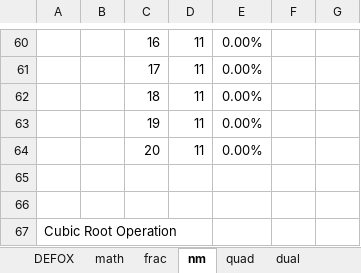
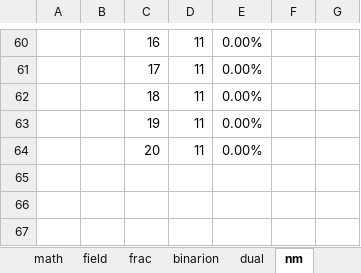
Before and after one commit to kei-morisue/jyborg, an Excel workbook: jyborg/10_LogicPaper_math.xlsx, sheet nm, drawn as a sheet; only a part is shown, gaps mark what is left out; values as stored, in another font and other column widths than the file's, no borders; charts and pictures not drawn; the diff names each change by its address in the sheet, - before the commit and + after, or states it on an @@ line.

```diff
--- a/jyborg/10_LogicPaper_math.xlsx (sheet nm)
+++ b/jyborg/10_LogicPaper_math.xlsx (sheet nm)
-sheet tab: DEFOX
+sheet tab: field
+sheet tab: binarion
@@ sheet tab order changed: math | field | frac | binarion | dual | nm @@
-row 65: (empty)
-row 66: (empty)
-row 67: Cubic Root Operation
```
Also changed, not shown: sheet dual, sheet math, sheet frac, charts or pictures, 1 other file.
